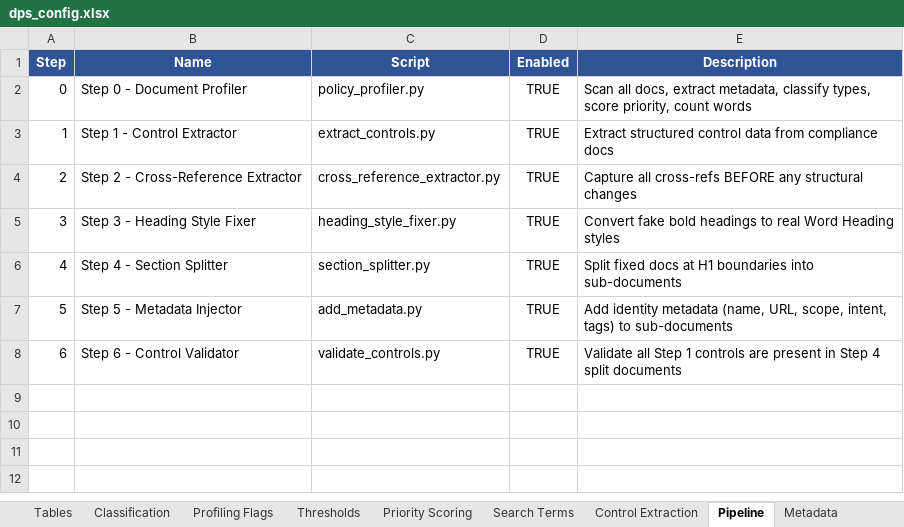
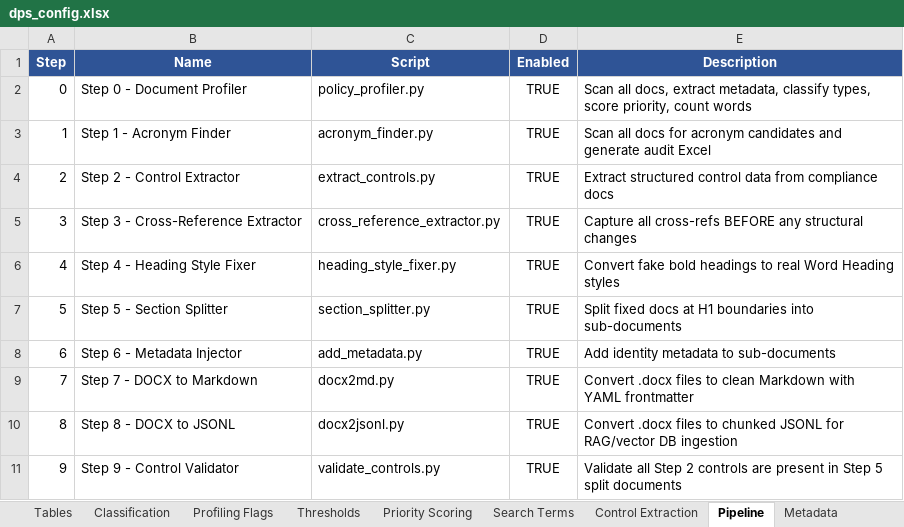
Before and after one commit to AllPurposeDave/DPS, an Excel workbook: dps_config.xlsx, sheet Pipeline, drawn as a sheet; values as stored, in another font and other column widths than the file's, no borders; addresses are those after the commit; the diff names each change by its address in the sheet, - before the commit and + after, or states it on an @@ line.

```diff
--- a/dps_config.xlsx (sheet Pipeline)
+++ b/dps_config.xlsx (sheet Pipeline)
+row 3: 1 | Step 1 - Acronym Finder | acronym_finder.py | TRUE | Scan all docs for acronym candidates and generate audit Excel
@@ column A (Step) renumbered from row 4 down @@
-B4 (Name): Step 1 - Control Extractor
+B4 (Name): Step 2 - Control Extractor
-B5 (Name): Step 2 - Cross-Reference Extractor
+B5 (Name): Step 3 - Cross-Reference Extractor
-B6 (Name): Step 3 - Heading Style Fixer
+B6 (Name): Step 4 - Heading Style Fixer
-B7 (Name): Step 4 - Section Splitter
+B7 (Name): Step 5 - Section Splitter
-B8 (Name): Step 5 - Metadata Injector
+B8 (Name): Step 6 - Metadata Injector
-E8 (Description): …identity metadata (name, URL, scope, intent, tags) to sub-documents
+E8 (Description): …identity metadata to sub-documents
+row 9: 7 | Step 7 - DOCX to Markdown | docx2md.py | TRUE | Convert .docx files to clean Markdown with YAML frontmatter
+row 10: 8 | Step 8 - DOCX to JSONL | docx2jsonl.py | TRUE | Convert .docx files to chunked JSONL for RAG/vector DB ingestion
-B11 (Name): Step 6 - Control Validator
+B11 (Name): Step 9 - Control Validator
-E11 (Description): …all Step 1 controls are present in Step 4 split documents
+E11 (Description): …all Step 2 controls are present in Step 5 split documents
```
Also changed, not shown: sheet Output, sheet Docx2md, sheet Control Extraction, sheet README, sheet Text Deletions, other sheet tabs, 42 other files.
